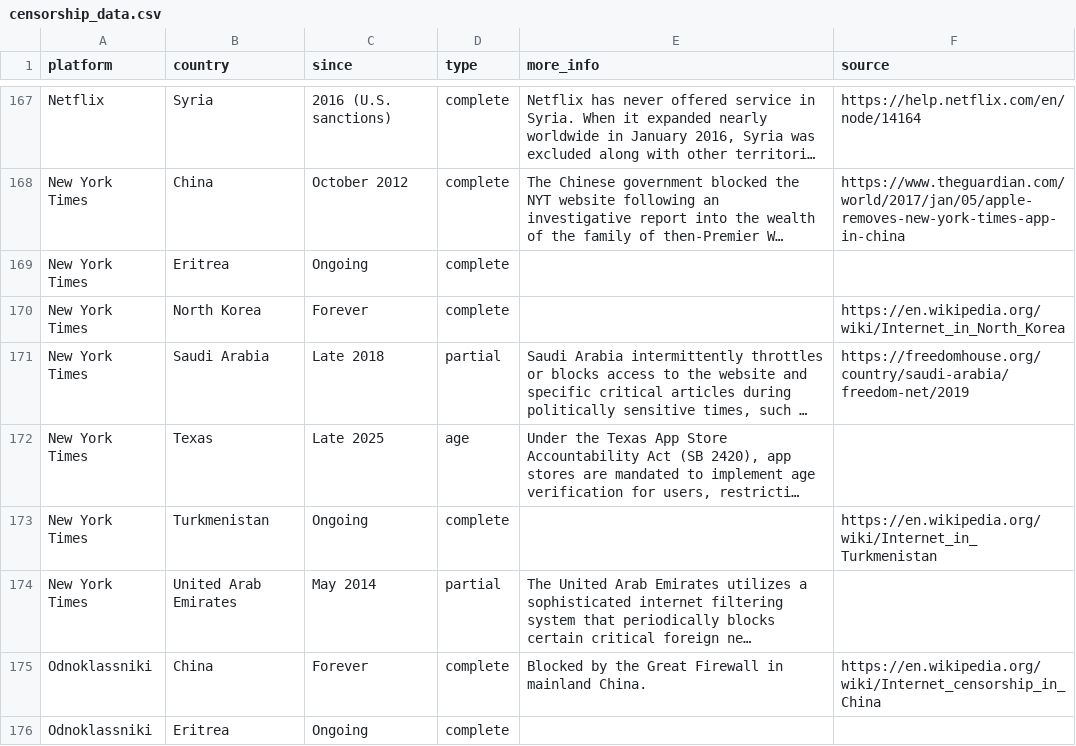
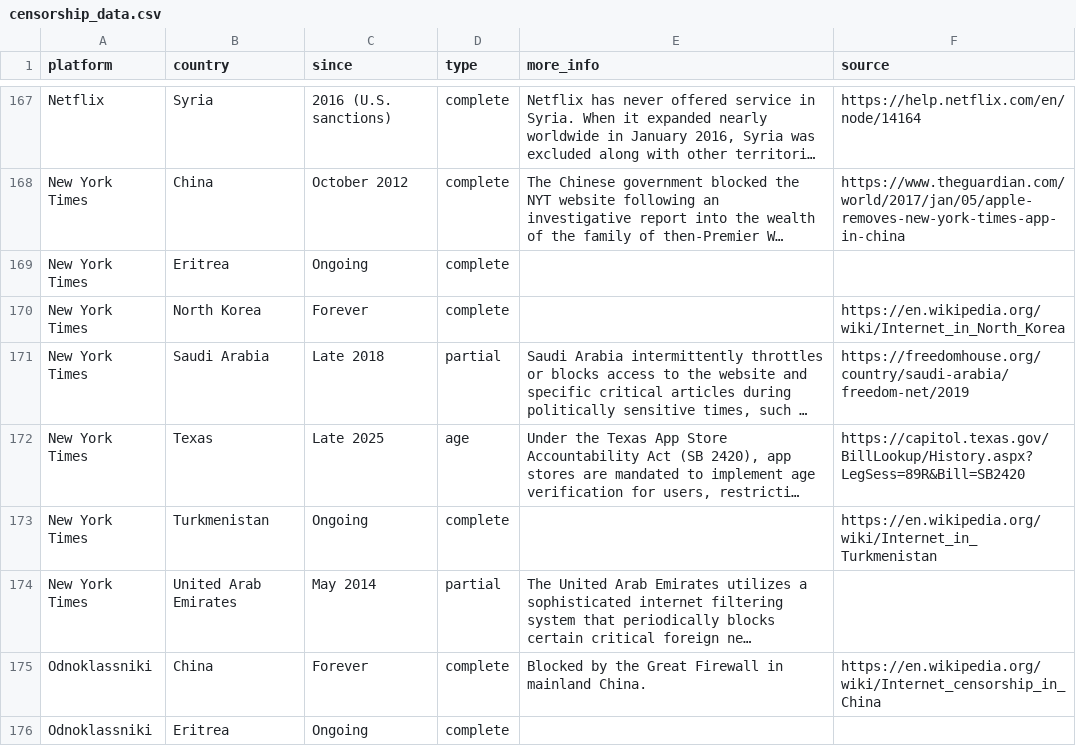
Before and after one commit to vimal7890/Censorship-Tracker, a CSV file: censorship_data.csv, drawn as a sheet; only a part is shown, gaps mark what is left out; long unchanged cells end in …; the diff names each change by its address in the sheet, - before the commit and + after, or states it on an @@ line.

Commit message:
Add source link for NYT Texas SB 2420 entry

```diff
--- a/censorship_data.csv
+++ b/censorship_data.csv
-F172 (source): (empty)
+F172 (source): https://capitol.texas.gov/BillLookup/History.aspx?LegSess=89R&Bill=SB2420
```
